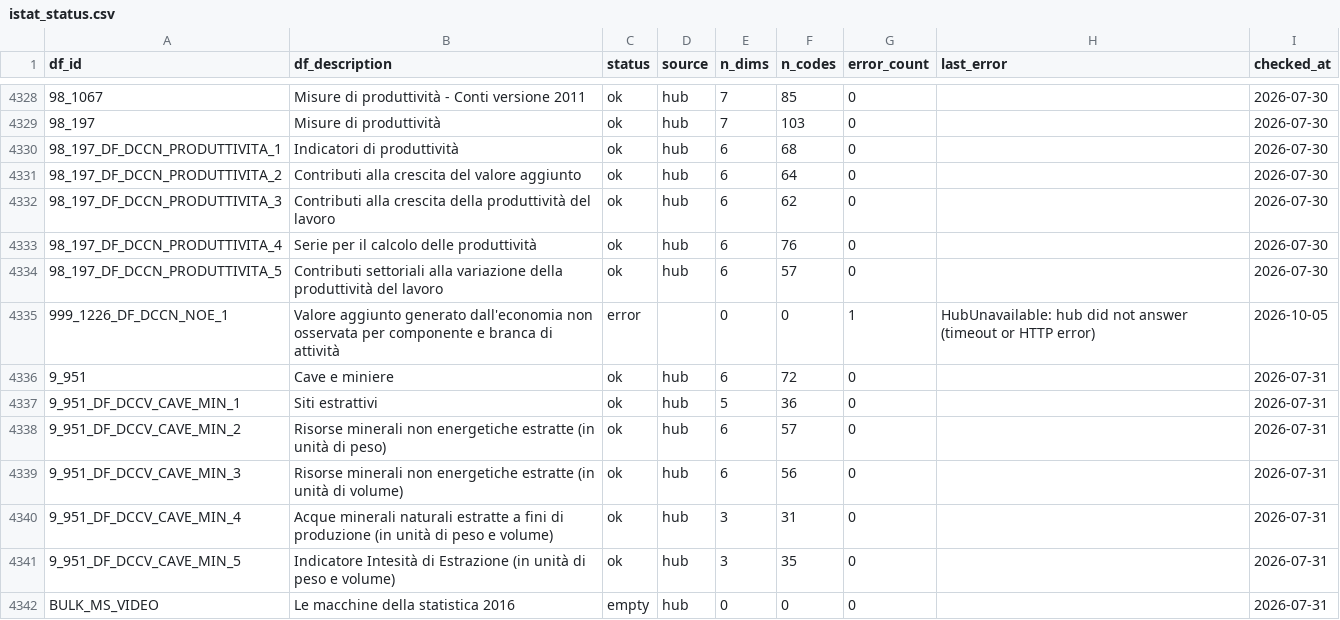
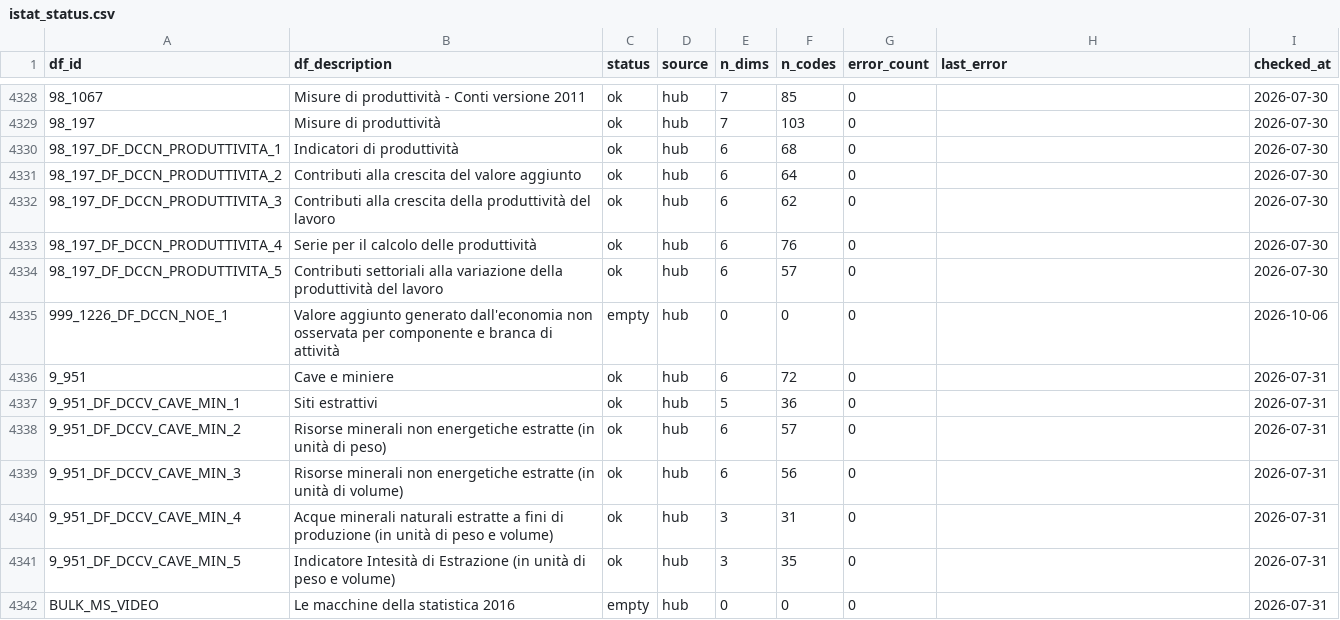
Before and after one commit to ondata/opensdmx, a CSV file: data/constraints/istat_status.csv, drawn as a sheet; only a part is shown, gaps mark what is left out.

```diff
--- a/data/constraints/istat_status.csv
+++ b/data/constraints/istat_status.csv
@@ -4334,3 +4334,3 @@ df_id,df_description,status,source,n_dims,n_codes,error_count,last_error,checked
 98_197_DF_DCCN_PRODUTTIVITA_5,Contributi settoriali alla variazione della produttività del lavoro,ok,hub,6,57,0,"",2026-07-30
-999_1226_DF_DCCN_NOE_1,Valore aggiunto generato dall'economia non osservata per componente e branca di attività,error,"",0,0,1,HubUnavailable: hub did not answer (timeout or HTTP error),2026-10-05
+999_1226_DF_DCCN_NOE_1,Valore aggiunto generato dall'economia non osservata per componente e branca di attività,empty,hub,0,0,0,"",2026-10-06
 9_951,Cave e miniere,ok,hub,6,72,0,"",2026-07-31
```
